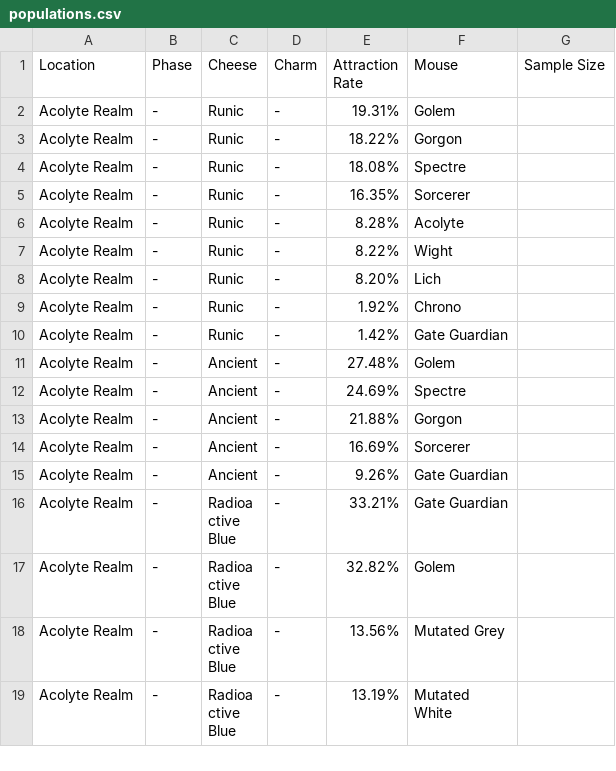
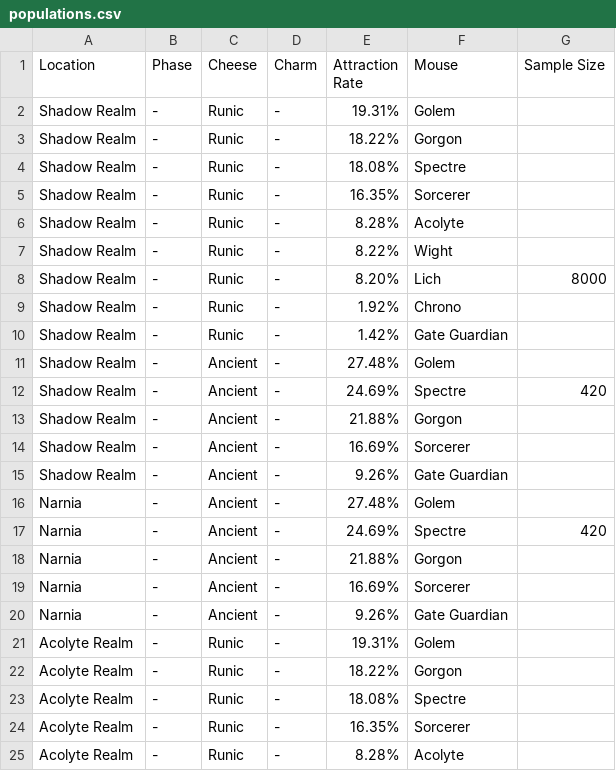
Before and after one commit to tsitu/mht-testbed, a CSV file: data/populations.csv, drawn as a sheet; only a part is shown; the shorter side is filled out with more unchanged rows; the diff names each change by its address in the sheet, - before the commit and + after, or states it on an @@ line.

```diff
--- a/data/populations.csv
+++ b/data/populations.csv
+row 2: Shadow Realm | - | Runic | - | 19.31% | Golem
+row 3: Shadow Realm | - | Runic | - | 18.22% | Gorgon
+row 4: Shadow Realm | - | Runic | - | 18.08% | Spectre
+row 5: Shadow Realm | - | Runic | - | 16.35% | Sorcerer
+row 6: Shadow Realm | - | Runic | - | 8.28% | Acolyte
+row 7: Shadow Realm | - | Runic | - | 8.22% | Wight
+row 8: Shadow Realm | - | Runic | - | 8.20% | Lich | 8000
+row 9: Shadow Realm | - | Runic | - | 1.92% | Chrono
+row 10: Shadow Realm | - | Runic | - | 1.42% | Gate Guardian
+row 11: Shadow Realm | - | Ancient | - | 27.48% | Golem
+row 12: Shadow Realm | - | Ancient | - | 24.69% | Spectre | 420
+row 13: Shadow Realm | - | Ancient | - | 21.88% | Gorgon
+row 14: Shadow Realm | - | Ancient | - | 16.69% | Sorcerer
+row 15: Shadow Realm | - | Ancient | - | 9.26% | Gate Guardian
+row 16: Narnia | - | Ancient | - | 27.48% | Golem
+row 17: Narnia | - | Ancient | - | 24.69% | Spectre | 420
+row 18: Narnia | - | Ancient | - | 21.88% | Gorgon
+row 19: Narnia | - | Ancient | - | 16.69% | Sorcerer
+row 20: Narnia | - | Ancient | - | 9.26% | Gate Guardian
```
Also changed, not shown: data/pop-cantera-quarry.csv, 1 other file.
